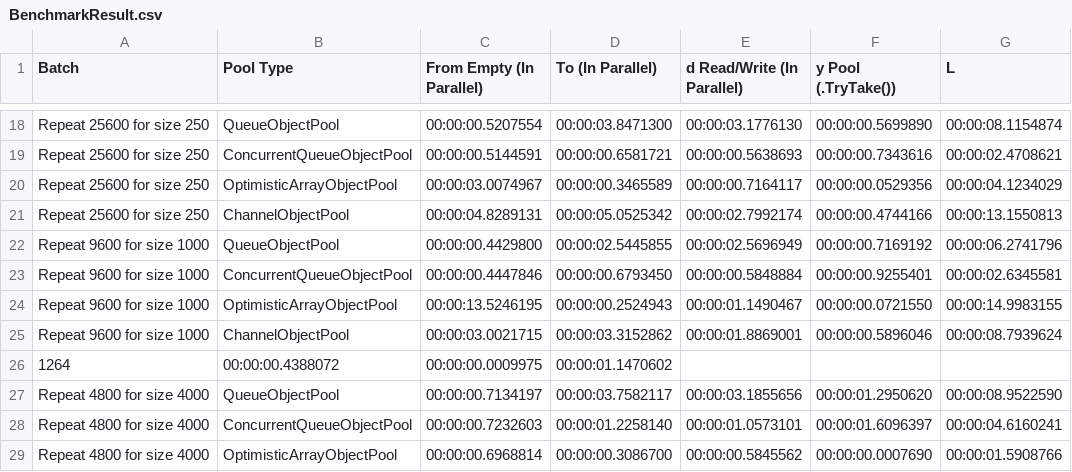
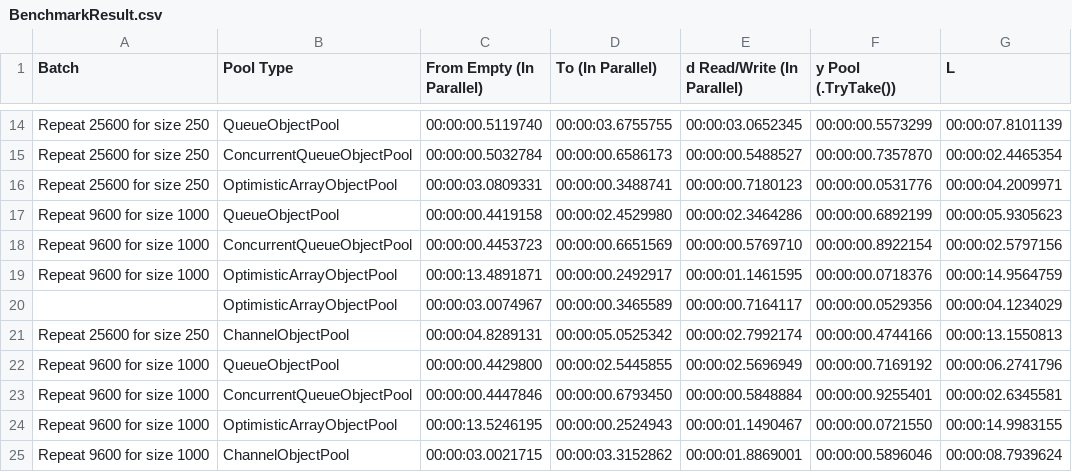
Before and after one commit to Open-NET-Libraries/Open.Disposable.ObjectPools, a CSV file: benchmarking/BenchmarkResult.csv, drawn as a sheet; only a part is shown, gaps mark what is left out; the shorter side is filled out with more unchanged rows; addresses are those after the commit; the diff covers the shown part only; the diff names each change by its address in the sheet, - before the commit and + after, or states it on an @@ line.

```diff
--- a/benchmarking/BenchmarkResult.csv
+++ b/benchmarking/BenchmarkResult.csv
-C14 (From Empty (In Parallel)): 00:00:00.5207554
+C14 (From Empty (In Parallel)): 00:00:00.5119740
-D14 (To (In Parallel)): 00:00:03.8471300
+D14 (To (In Parallel)): 00:00:03.6755755
-E14 (d Read/Write (In Parallel)): 00:00:03.1776130
+E14 (d Read/Write (In Parallel)): 00:00:03.0652345
-F14 (y Pool (.TryTake())): 00:00:00.5699890
+F14 (y Pool (.TryTake())): 00:00:00.5573299
-G14 (L): 00:00:08.1154874
+G14 (L): 00:00:07.8101139
-C15 (From Empty (In Parallel)): 00:00:00.5144591
+C15 (From Empty (In Parallel)): 00:00:00.5032784
-D15 (To (In Parallel)): 00:00:00.6581721
+D15 (To (In Parallel)): 00:00:00.6586173
-E15 (d Read/Write (In Parallel)): 00:00:00.5638693
+E15 (d Read/Write (In Parallel)): 00:00:00.5488527
-F15 (y Pool (.TryTake())): 00:00:00.7343616
+F15 (y Pool (.TryTake())): 00:00:00.7357870
-G15 (L): 00:00:02.4708621
+G15 (L): 00:00:02.4465354
+row 16: Repeat 25600 for size 250 | OptimisticArrayObjectPool | 00:00:03.0809331 | 00:00:00.3488741 | 00:00:00.7180123 | 00:00:00.0531776 | 00:00:04.2009971
+row 17: Repeat 9600 for size 1000 | QueueObjectPool | 00:00:00.4419158 | 00:00:02.4529980 | 00:00:02.3464286 | 00:00:00.6892199 | 00:00:05.9305623
+row 18: Repeat 9600 for size 1000 | ConcurrentQueueObjectPool | 00:00:00.4453723 | 00:00:00.6651569 | 00:00:00.5769710 | 00:00:00.8922154 | 00:00:02.5797156
+row 19: Repeat 9600 for size 1000 | OptimisticArrayObjectPool | 00:00:13.4891871 | 00:00:00.2492917 | 00:00:01.1461595 | 00:00:00.0718376 | 00:00:14.9564759
-A20 (Batch): Repeat 25600 for size 250
+A20 (Batch): (empty)
```
Also changed, not shown: 4 removed rows and 60 edited cells elsewhere in this file, 3 other files.
